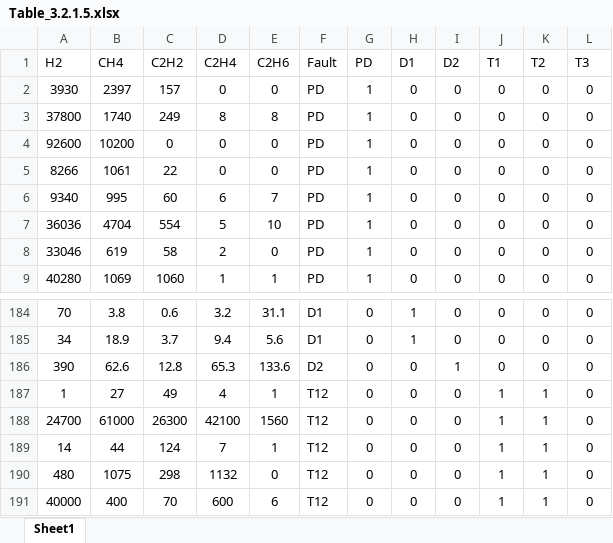
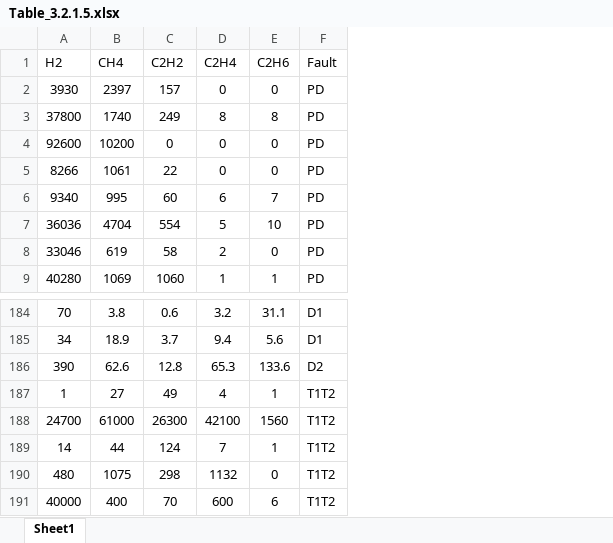
Before and after one commit to jennyj1/MS_Transformer_Fault_Prediction, an Excel workbook: Dataset/Open_Source_Dataset/Table_3.2.1.5.xlsx, sheet Sheet1, drawn as a sheet; only a part is shown, gaps mark what is left out; values as stored, in another font and other column widths than the file's, no borders; the diff names each change by its address in the sheet, - before the commit and + after, or states it on an @@ line.

```diff
--- a/Dataset/Open_Source_Dataset/Table_3.2.1.5.xlsx (sheet Sheet1)
+++ b/Dataset/Open_Source_Dataset/Table_3.2.1.5.xlsx (sheet Sheet1)
-column G (PD), rows 2-9: all 1; rows 184-191: all 0
-column H (D1), rows 2-9: all 0; rows 184-191: 1 | 1 | 0 | 0 | 0 | 0 | 0 | 0
-column I (D2), rows 2-9: all 0; rows 184-191: 0 | 0 | 1 | 0 | 0 | 0 | 0 | 0
-column J (T1), rows 2-9: all 0; rows 184-191: 0 | 0 | 0 | 1 | 1 | 1 | 1 | 1
-column K (T2), rows 2-9: all 0; rows 184-191: 0 | 0 | 0 | 1 | 1 | 1 | 1 | 1
-column L (T3), rows 2-9: all 0; rows 184-191: all 0
-F187:F191 (Fault): T12
+F187:F191 (Fault): T1T2
```
Also changed, not shown: Dataset/Open_Source_Dataset/Table_3.2.1.1.xlsx, Dataset/Open_Source_Dataset/Table_3.2.1.2.xlsx, 3 other files.
